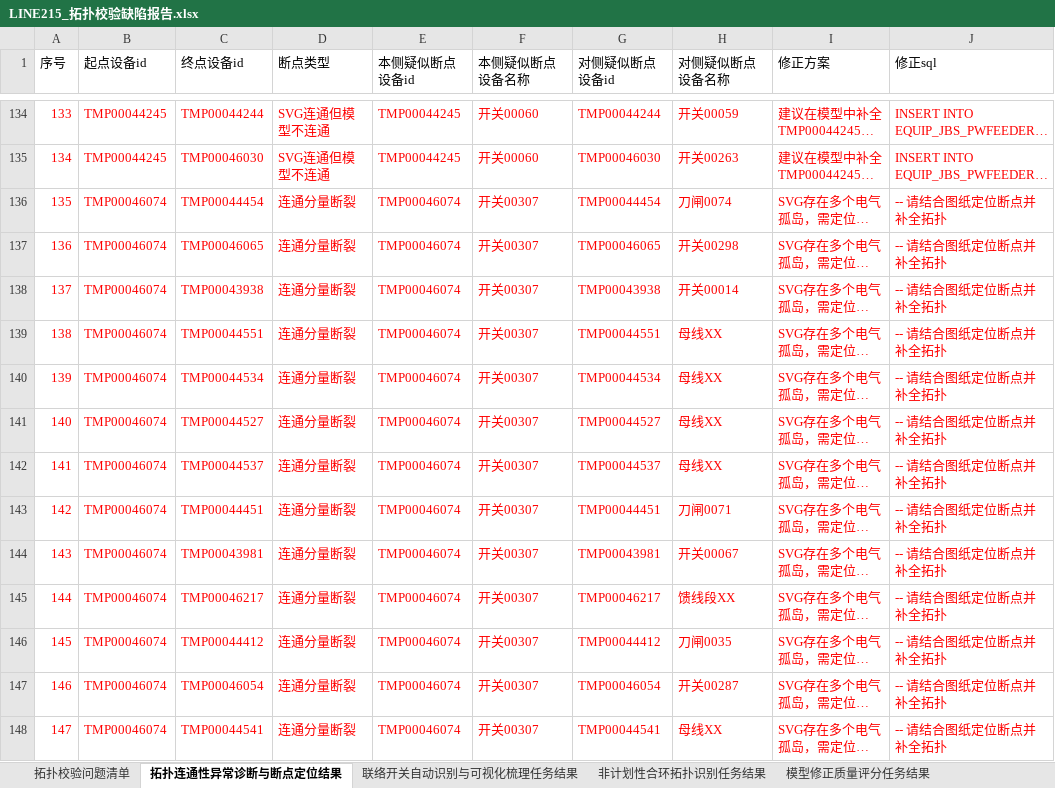
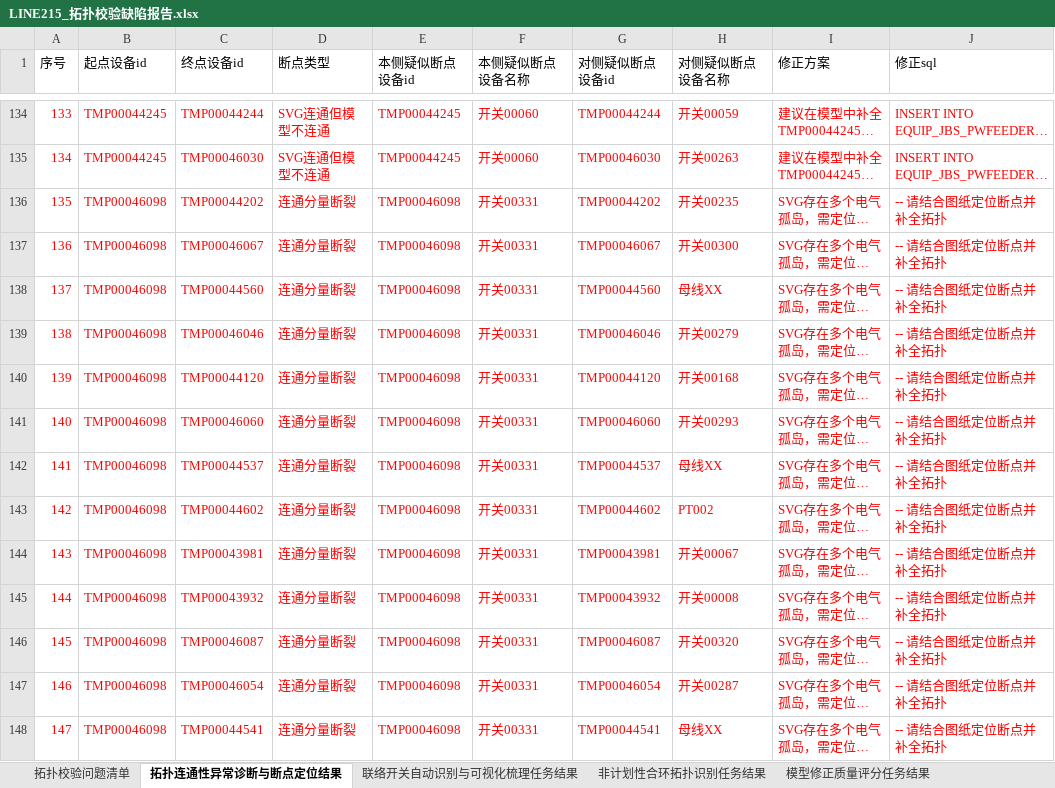
Before and after one commit to Viria-ui/power_topology_verify, an Excel workbook: output/LINE215_拓扑校验缺陷报告.xlsx, sheet 拓扑连通性异常诊断与断点定位结果, drawn as a sheet; only a part is shown, gaps mark what is left out; long unchanged cells end in …; values as stored, in another font and other column widths than the file's, no borders; the diff covers the shown part only; the diff names each change by its address in the sheet, - before the commit and + after, or states it on an @@ line.

```diff
--- a/output/LINE215_拓扑校验缺陷报告.xlsx (sheet 拓扑连通性异常诊断与断点定位结果)
+++ b/output/LINE215_拓扑校验缺陷报告.xlsx (sheet 拓扑连通性异常诊断与断点定位结果)
-B136:B148 (起点设备id): TMP00046074
+B136:B148 (起点设备id): TMP00046098
-C136 (终点设备id): TMP00044454
+C136 (终点设备id): TMP00044202
-E136:E148 (本侧疑似断点设备id): TMP00046074
+E136:E148 (本侧疑似断点设备id): TMP00046098
-F136:F148 (本侧疑似断点设备名称): 开关00307
+F136:F148 (本侧疑似断点设备名称): 开关00331
-G136 (对侧疑似断点设备id): TMP00044454
+G136 (对侧疑似断点设备id): TMP00044202
-H136 (对侧疑似断点设备名称): 刀闸0074
+H136 (对侧疑似断点设备名称): 开关00235
-C137 (终点设备id): TMP00046065
+C137 (终点设备id): TMP00046067
-G137 (对侧疑似断点设备id): TMP00046065
+G137 (对侧疑似断点设备id): TMP00046067
-H137 (对侧疑似断点设备名称): 开关00298
+H137 (对侧疑似断点设备名称): 开关00300
-C138 (终点设备id): TMP00043938
+C138 (终点设备id): TMP00044560
-G138 (对侧疑似断点设备id): TMP00043938
+G138 (对侧疑似断点设备id): TMP00044560
-H138 (对侧疑似断点设备名称): 开关00014
+H138 (对侧疑似断点设备名称): 母线XX
-C139 (终点设备id): TMP00044551
+C139 (终点设备id): TMP00046046
-G139 (对侧疑似断点设备id): TMP00044551
+G139 (对侧疑似断点设备id): TMP00046046
-H139 (对侧疑似断点设备名称): 母线XX
+H139 (对侧疑似断点设备名称): 开关00279
-C140 (终点设备id): TMP00044534
+C140 (终点设备id): TMP00044120
-G140 (对侧疑似断点设备id): TMP00044534
+G140 (对侧疑似断点设备id): TMP00044120
-H140 (对侧疑似断点设备名称): 母线XX
+H140 (对侧疑似断点设备名称): 开关00168
-C141 (终点设备id): TMP00044527
+C141 (终点设备id): TMP00046060
-G141 (对侧疑似断点设备id): TMP00044527
+G141 (对侧疑似断点设备id): TMP00046060
-H141 (对侧疑似断点设备名称): 母线XX
+H141 (对侧疑似断点设备名称): 开关00293
-C143 (终点设备id): TMP00044451
+C143 (终点设备id): TMP00044602
-G143 (对侧疑似断点设备id): TMP00044451
+G143 (对侧疑似断点设备id): TMP00044602
-H143 (对侧疑似断点设备名称): 刀闸0071
+H143 (对侧疑似断点设备名称): PT002
-C145 (终点设备id): TMP00046217
+C145 (终点设备id): TMP00043932
-G145 (对侧疑似断点设备id): TMP00046217
+G145 (对侧疑似断点设备id): TMP00043932
-H145 (对侧疑似断点设备名称): 馈线段XX
+H145 (对侧疑似断点设备名称): 开关00008
-C146 (终点设备id): TMP00044412
+C146 (终点设备id): TMP00046087
-G146 (对侧疑似断点设备id): TMP00044412
+G146 (对侧疑似断点设备id): TMP00046087
-H146 (对侧疑似断点设备名称): 刀闸0035
+H146 (对侧疑似断点设备名称): 开关00320
```
Also changed, not shown: 1556 edited cells elsewhere in this sheet, sheet 拓扑校验问题清单, sheet 非计划性合环拓扑识别任务结果, output/LINE216_拓扑校验缺陷报告.xlsx, 20 other files.
